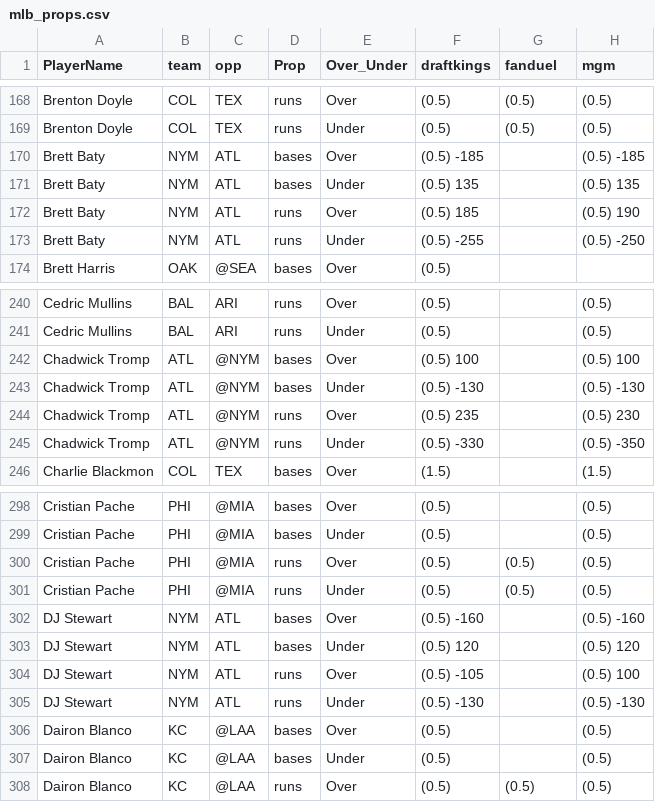
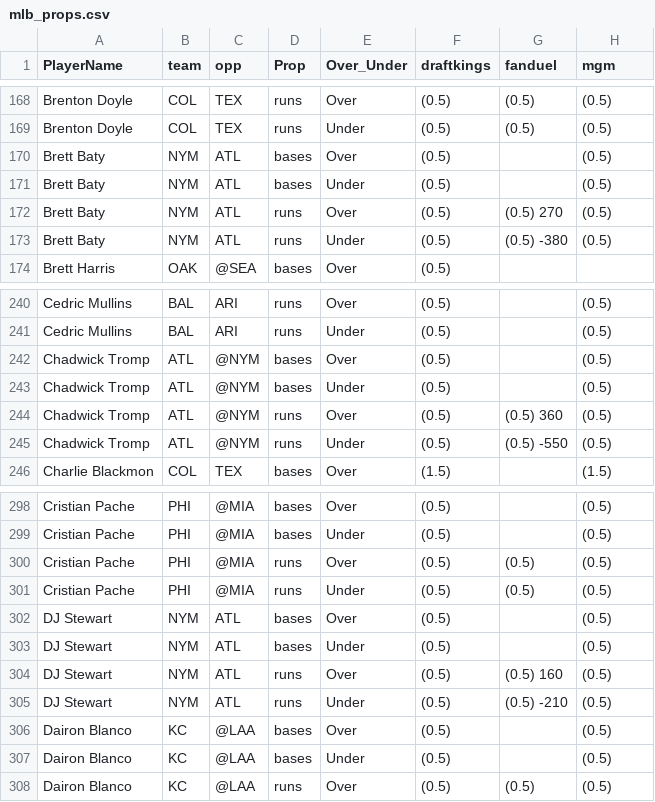
Before and after one commit to DhirenShivdasani/mlb, a CSV file: mlb_props.csv, drawn as a sheet; only a part is shown, gaps mark what is left out; the diff covers the shown part only.

```diff
--- a/mlb_props.csv
+++ b/mlb_props.csv
@@ -169,6 +169,6 @@ Brenton Doyle,COL,TEX,runs,Over,(0.5) ,(0.5) ,(0.5)
 Brenton Doyle,COL,TEX,runs,Under,(0.5) ,(0.5) ,(0.5)
-Brett Baty,NYM,ATL,bases,Over,(0.5) -185,,(0.5) -185
-Brett Baty,NYM,ATL,bases,Under,(0.5) 135,,(0.5) 135
-Brett Baty,NYM,ATL,runs,Over,(0.5) 185,,(0.5) 190
-Brett Baty,NYM,ATL,runs,Under,(0.5) -255,,(0.5) -250
+Brett Baty,NYM,ATL,bases,Over,(0.5) ,,(0.5)
+Brett Baty,NYM,ATL,bases,Under,(0.5) ,,(0.5)
+Brett Baty,NYM,ATL,runs,Over,(0.5) ,(0.5) 270,(0.5)
+Brett Baty,NYM,ATL,runs,Under,(0.5) ,(0.5) -380,(0.5)
 Brett Harris,OAK,@SEA,bases,Over,(0.5) ,,
@@ -241,6 +241,6 @@ Cedric Mullins,BAL,ARI,runs,Over,(0.5) ,,(0.5)
 Cedric Mullins,BAL,ARI,runs,Under,(0.5) ,,(0.5)
-Chadwick Tromp,ATL,@NYM,bases,Over,(0.5) 100,,(0.5) 100
-Chadwick Tromp,ATL,@NYM,bases,Under,(0.5) -130,,(0.5) -130
-Chadwick Tromp,ATL,@NYM,runs,Over,(0.5) 235,,(0.5) 230
-Chadwick Tromp,ATL,@NYM,runs,Under,(0.5) -330,,(0.5) -350
+Chadwick Tromp,ATL,@NYM,bases,Over,(0.5) ,,(0.5)
+Chadwick Tromp,ATL,@NYM,bases,Under,(0.5) ,,(0.5)
+Chadwick Tromp,ATL,@NYM,runs,Over,(0.5) ,(0.5) 360,(0.5)
+Chadwick Tromp,ATL,@NYM,runs,Under,(0.5) ,(0.5) -550,(0.5)
 Charlie Blackmon,COL,TEX,bases,Over,(1.5) ,,(1.5)
@@ -301,6 +301,6 @@ Cristian Pache,PHI,@MIA,runs,Over,(0.5) ,(0.5) ,(0.5)
 Cristian Pache,PHI,@MIA,runs,Under,(0.5) ,(0.5) ,(0.5)
-DJ Stewart,NYM,ATL,bases,Over,(0.5) -160,,(0.5) -160
-DJ Stewart,NYM,ATL,bases,Under,(0.5) 120,,(0.5) 120
-DJ Stewart,NYM,ATL,runs,Over,(0.5) -105,,(0.5) 100
-DJ Stewart,NYM,ATL,runs,Under,(0.5) -130,,(0.5) -130
+DJ Stewart,NYM,ATL,bases,Over,(0.5) ,,(0.5)
+DJ Stewart,NYM,ATL,bases,Under,(0.5) ,,(0.5)
+DJ Stewart,NYM,ATL,runs,Over,(0.5) ,(0.5) 160,(0.5)
+DJ Stewart,NYM,ATL,runs,Under,(0.5) ,(0.5) -210,(0.5)
 Dairon Blanco,KC,@LAA,bases,Over,(0.5) ,,(0.5)
```
Also changed, not shown: 154 edited cells elsewhere in this file.
